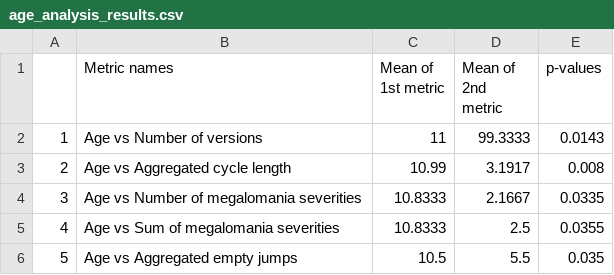
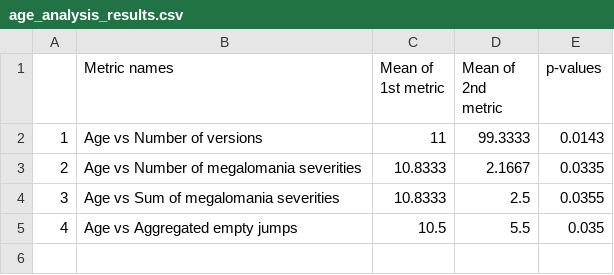
Before and after one commit to altern/VersionNumberingAnalyzer, a CSV file: data/age_analysis_results.csv, drawn as a sheet.

```diff
--- a/data/age_analysis_results.csv
+++ b/data/age_analysis_results.csv
@@ -2,5 +2,4 @@
 1,Age vs Number of versions,11,99.3333,0.0143
-2,Age vs Aggregated cycle length,10.99,3.1917,0.008
-3,Age vs Number of megalomania severities,10.8333,2.1667,0.0335
-4,Age vs Sum of megalomania severities,10.8333,2.5,0.0355
-5,Age vs Aggregated empty jumps,10.5,5.5,0.035
+2,Age vs Number of megalomania severities,10.8333,2.1667,0.0335
+3,Age vs Sum of megalomania severities,10.8333,2.5,0.0355
+4,Age vs Aggregated empty jumps,10.5,5.5,0.035
```
Also changed, not shown: data/project_info_analysis_results.csv, data/team_size_analysis_results.csv, 2 other files.
